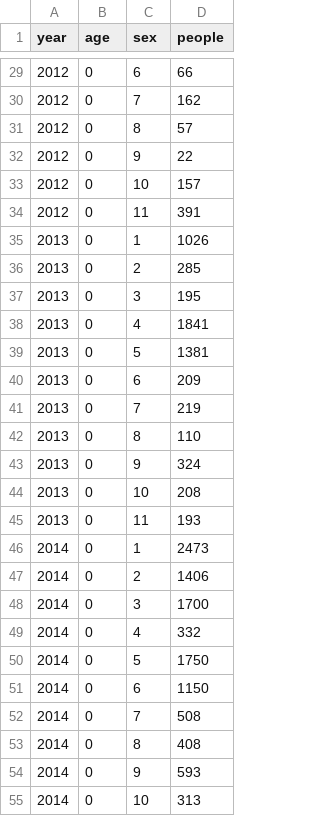
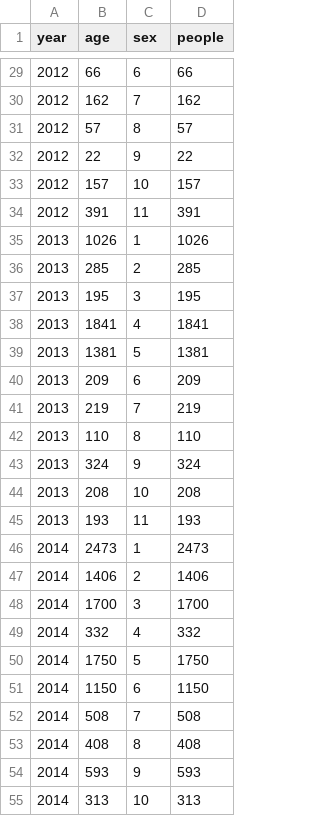
Before and after one commit to sergiospagnuolo/graficos, a CSV file: dados/ref_ano_pais.csv, drawn as a sheet; only a part is shown, gaps mark what is left out; the diff covers the shown part only.

```diff
--- a/dados/ref_ano_pais.csv
+++ b/dados/ref_ano_pais.csv
@@ -29,27 +29,27 @@ year,age,sex,people
-2012,0,6,66
-2012,0,7,162
-2012,0,8,57
-2012,0,9,22
-2012,0,10,157
-2012,0,11,391
-2013,0,1,1026
-2013,0,2,285
-2013,0,3,195
-2013,0,4,1841
-2013,0,5,1381
-2013,0,6,209
-2013,0,7,219
-2013,0,8,110
-2013,0,9,324
-2013,0,10,208
-2013,0,11,193
-2014,0,1,2473
-2014,0,2,1406
-2014,0,3,1700
-2014,0,4,332
-2014,0,5,1750
-2014,0,6,1150
-2014,0,7,508
-2014,0,8,408
-2014,0,9,593
-2014,0,10,313
+2012,66,6,66
+2012,162,7,162
+2012,57,8,57
+2012,22,9,22
+2012,157,10,157
+2012,391,11,391
+2013,1026,1,1026
+2013,285,2,285
+2013,195,3,195
+2013,1841,4,1841
+2013,1381,5,1381
+2013,209,6,209
+2013,219,7,219
+2013,110,8,110
+2013,324,9,324
+2013,208,10,208
+2013,193,11,193
+2014,2473,1,2473
+2014,1406,2,1406
+2014,1700,3,1700
+2014,332,4,332
+2014,1750,5,1750
+2014,1150,6,1150
+2014,508,7,508
+2014,408,8,408
+2014,593,9,593
+2014,313,10,313
```
Also changed, not shown: 39 edited cells elsewhere in this file.
